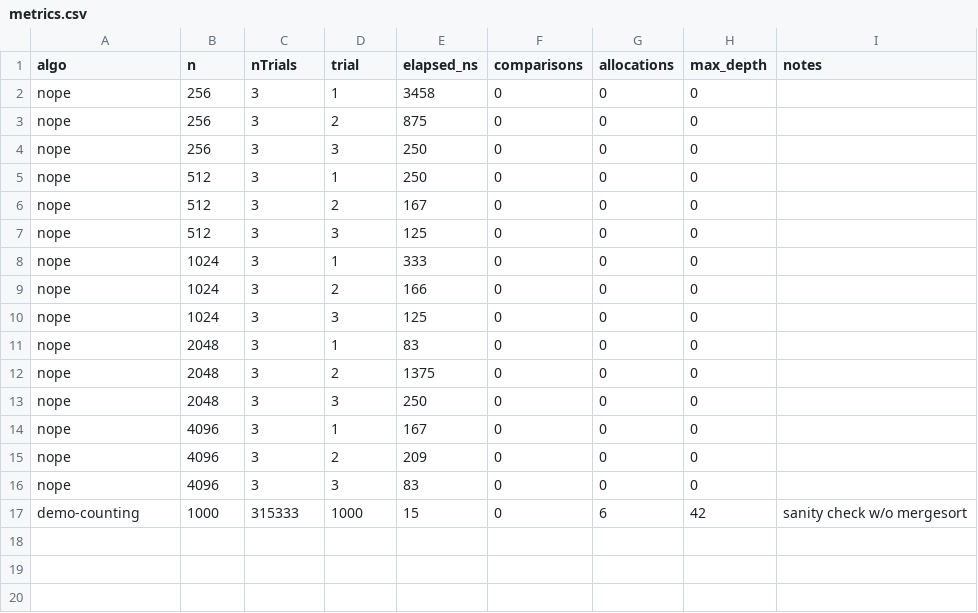
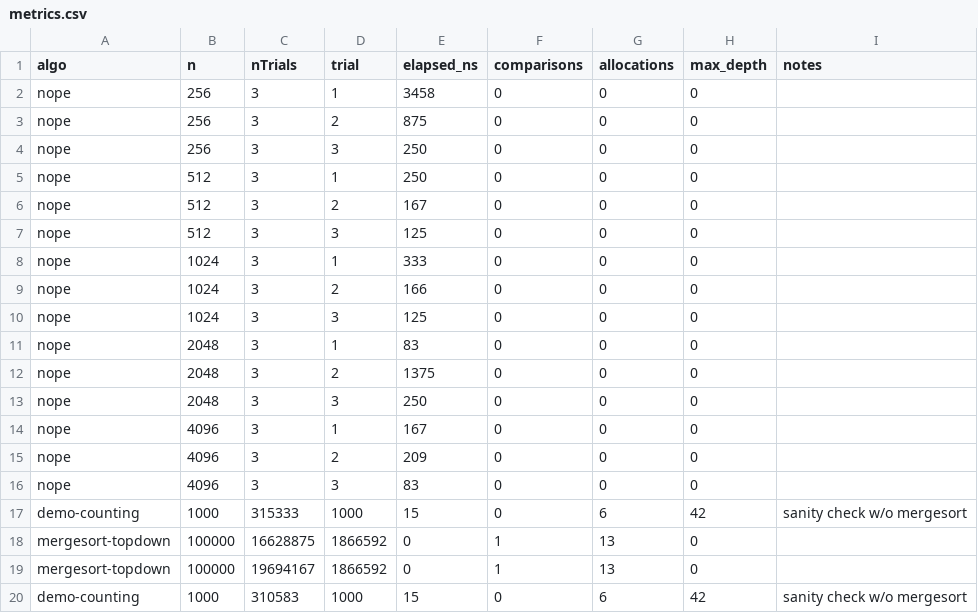
Before and after one commit to Yessenchik/algos_assignment1, a CSV file: out/metrics.csv, drawn as a sheet.

Commit message:
feat(mergesort): baseline + reuse buffer + cutoff + tests

```diff
--- a/out/metrics.csv
+++ b/out/metrics.csv
@@ -17 +17,4 @@ nope,4096,3,3,83,0,0,0,
 "demo-counting",1000,315333,1000,15,0,6,42,"sanity check w/o mergesort"
+"mergesort-topdown",100000,16628875,1866592,0,1,13,0,""
+"mergesort-topdown",100000,19694167,1866592,0,1,13,0,""
+"demo-counting",1000,310583,1000,15,0,6,42,"sanity check w/o mergesort"
```
Also changed, not shown: 11 other files.
